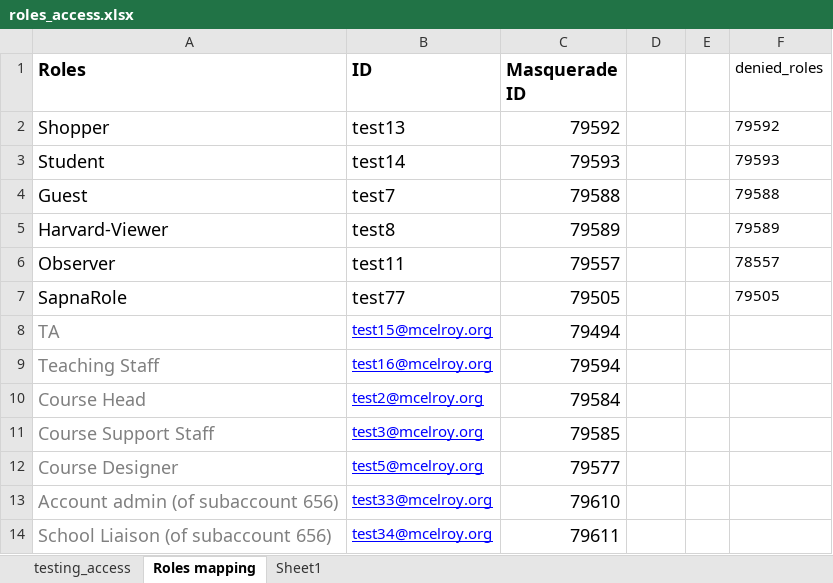
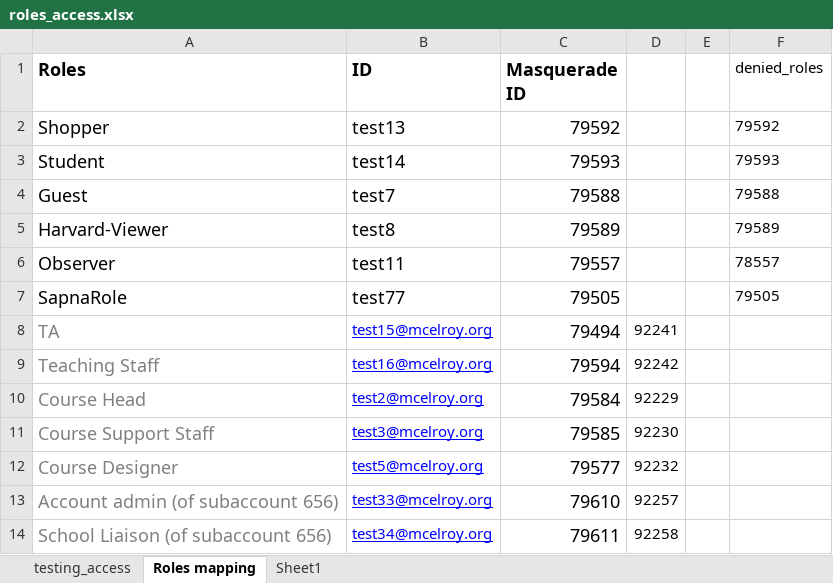
Before and after one commit to Harvard-University-iCommons/lti_emailer, an Excel workbook: selenium_tests/lti_emailer/test_data/roles_access.xlsx, sheet Roles mapping, drawn as a sheet; values as stored, in another font and other column widths than the file's, no borders; the diff names each change by its address in the sheet, - before the commit and + after, or states it on an @@ line.

```diff
--- a/selenium_tests/lti_emailer/test_data/roles_access.xlsx (sheet Roles mapping)
+++ b/selenium_tests/lti_emailer/test_data/roles_access.xlsx (sheet Roles mapping)
-D8: (empty)
+D8: 92241
-D9: (empty)
+D9: 92242
-D10: (empty)
+D10: 92229
-D11: (empty)
+D11: 92230
-D12: (empty)
+D12: 92232
-D13: (empty)
+D13: 92257
-D14: (empty)
+D14: 92258
```
Also changed, not shown: sheet testing_access, 9 other files.
